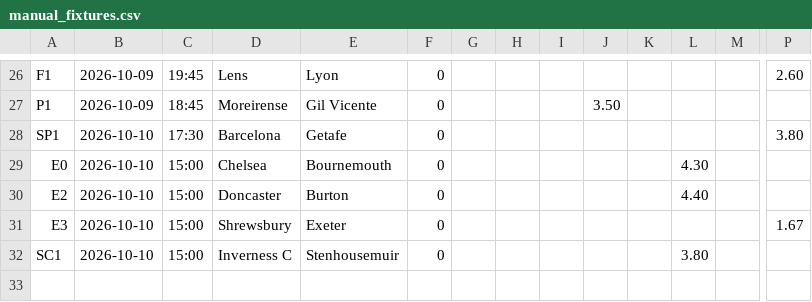
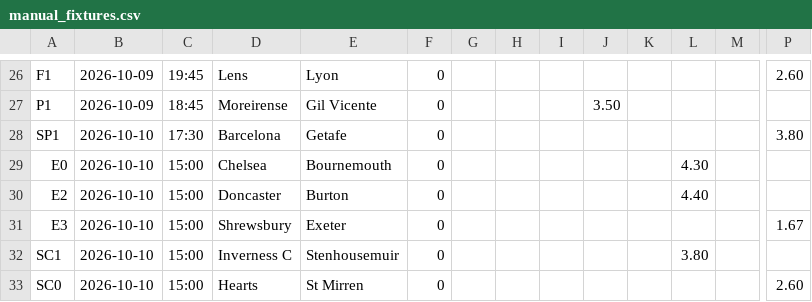
Before and after one commit to PingdaShen/tipico-analysis-bot, a CSV file: manual_fixtures.csv, drawn as a sheet; only a part is shown, gaps mark what is left out; rows hold the shown columns only; the diff names each change by its address in the sheet, - before the commit and + after, or states it on an @@ line.

```diff
--- a/manual_fixtures.csv
+++ b/manual_fixtures.csv
+row 33: SC0 | 2026-10-10 | 15:00 | Hearts | St Mirren | 0 |  |  |  |  |  |  |  | 2.60
```
Also changed, not shown: reports/2026-10-10_all.csv, reports/2026-10-10_picks.csv, 2 other files.
